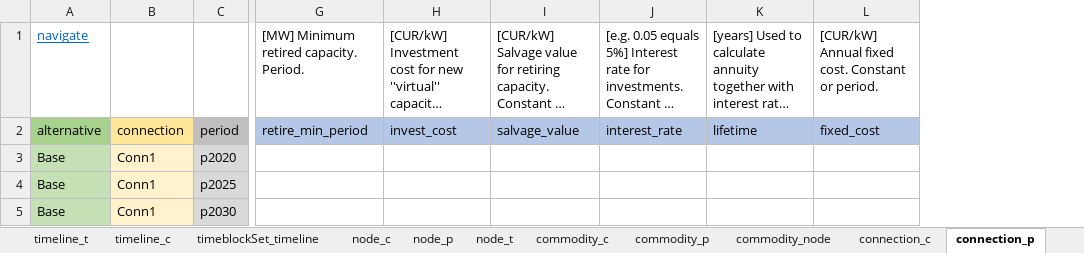
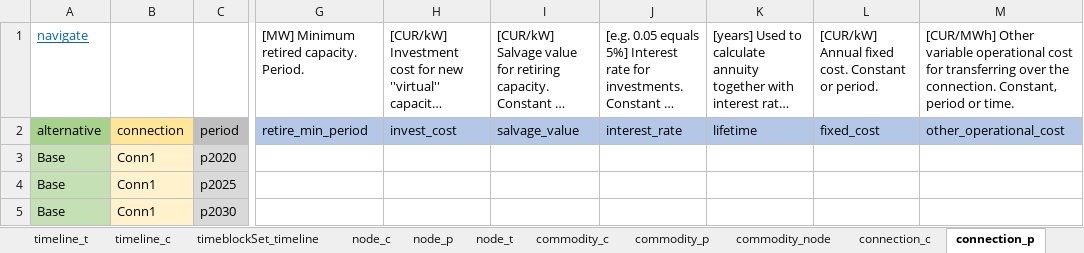
Before and after one commit to irena-flextool/flextool, an Excel workbook: FlexTool_import_template.xlsx, sheet connection_p, drawn as a sheet; only a part is shown, gaps mark what is left out; long unchanged cells end in …; values as stored, in another font and other column widths than the file's, no borders; the diff names each change by its address in the sheet, - before the commit and + after, or states it on an @@ line.

Commit message:
Add period based 'other_operational_cost' for connections. User has to be careful - index name needs to be period or time.

```diff
--- a/FlexTool_import_template.xlsx (sheet connection_p)
+++ b/FlexTool_import_template.xlsx (sheet connection_p)
+column M, rows 1-2: [CUR/MWh] Other variable operational cost for transferring over the connection. Constant, period or time. | other_operational_cost
```
Also changed, not shown: sheet connection_c, 4 other files.
